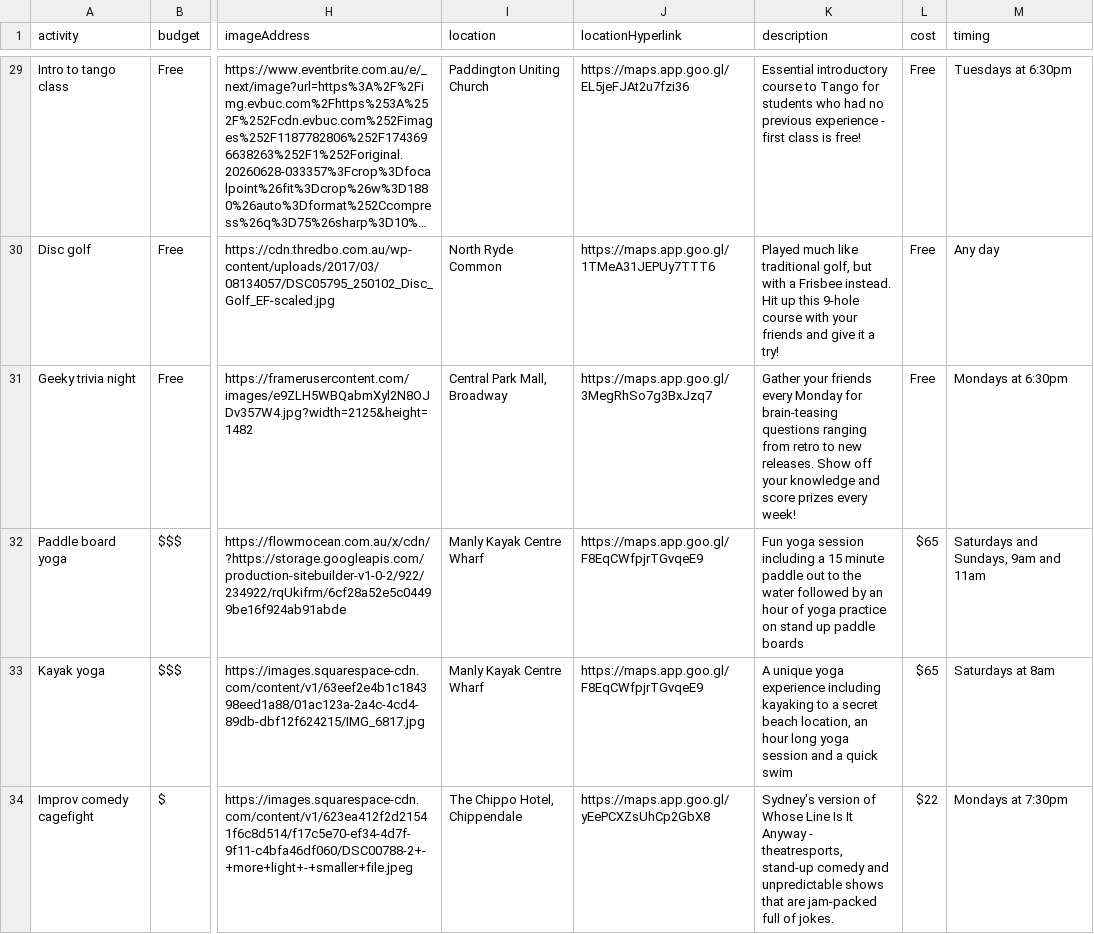
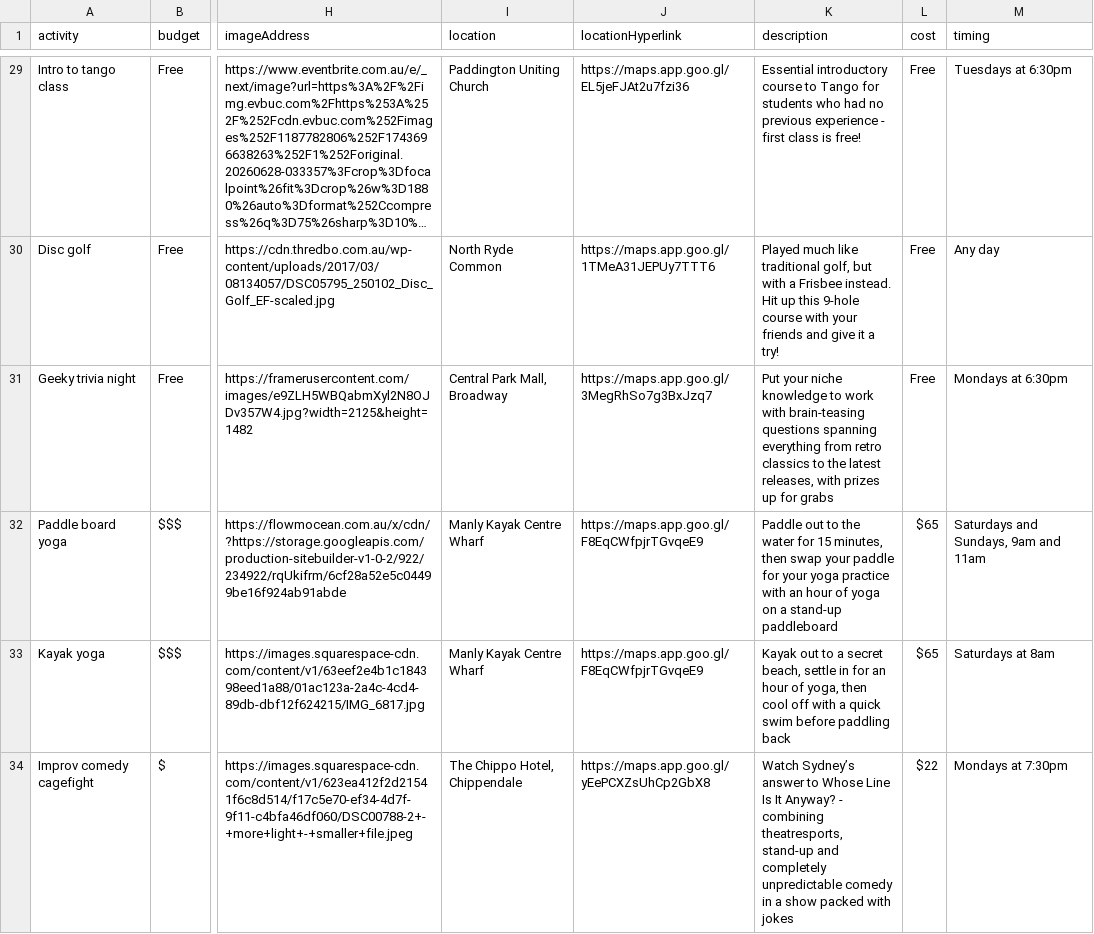
Before and after one commit to deeryohdeer/plot-twist, a CSV file: scripts/activities_database.csv, drawn as a sheet; only a part is shown, gaps mark what is left out; long unchanged cells end in …; the diff covers the shown part only; the diff names each change by its address in the sheet, - before the commit and + after, or states it on an @@ line.

Commit message:
Update activity copy, add new activities & fix costs
Improve and standardise activity descriptions across data/output.json, scripts/activities_database.csv and scripts/output.json; add new activities (Dragonboating, Live music at Camelot Lounge, Visit a retro arcade — ids 000040–000042) and several rewritten listings (e.g. salsa, improv, paddle/kayak yoga, trivia, silent disco). Also set the aerial silks class cost to "$65" and update related CSV/JSON rows so the outputs stay in sync.

```diff
--- a/scripts/activities_database.csv
+++ b/scripts/activities_database.csv
-K31 (description): Gather your friends every Monday for brain-teasing questions ranging from retro to new releases. Show off your knowledge and score prizes every week!
+K31 (description): Put your niche knowledge to work with brain-teasing questions spanning everything from retro classics to the latest releases, with prizes up for grabs
-K32 (description): Fun yoga session including a 15 minute paddle out to the water followed by an hour of yoga practice on stand up paddle boards
+K32 (description): Paddle out to the water for 15 minutes, then swap your paddle for your yoga practice with an hour of yoga on a stand-up paddleboard
-K33 (description): A unique yoga experience including kayaking to a secret beach location, an hour long yoga session and a quick swim
+K33 (description): Kayak out to a secret beach, settle in for an hour of yoga, then cool off with a quick swim before paddling back
-K34 (description): Sydney's version of Whose Line Is It Anyway - theatresports, stand-up comedy and unpredictable shows that are jam-packed full of jokes.
+K34 (description): Watch Sydney’s answer to Whose Line Is It Anyway? - combining theatresports, stand-up and completely unpredictable comedy in a show packed with jokes
```
Also changed, not shown: 3 added rows and 9 edited cells elsewhere in this file, 2 other files.
